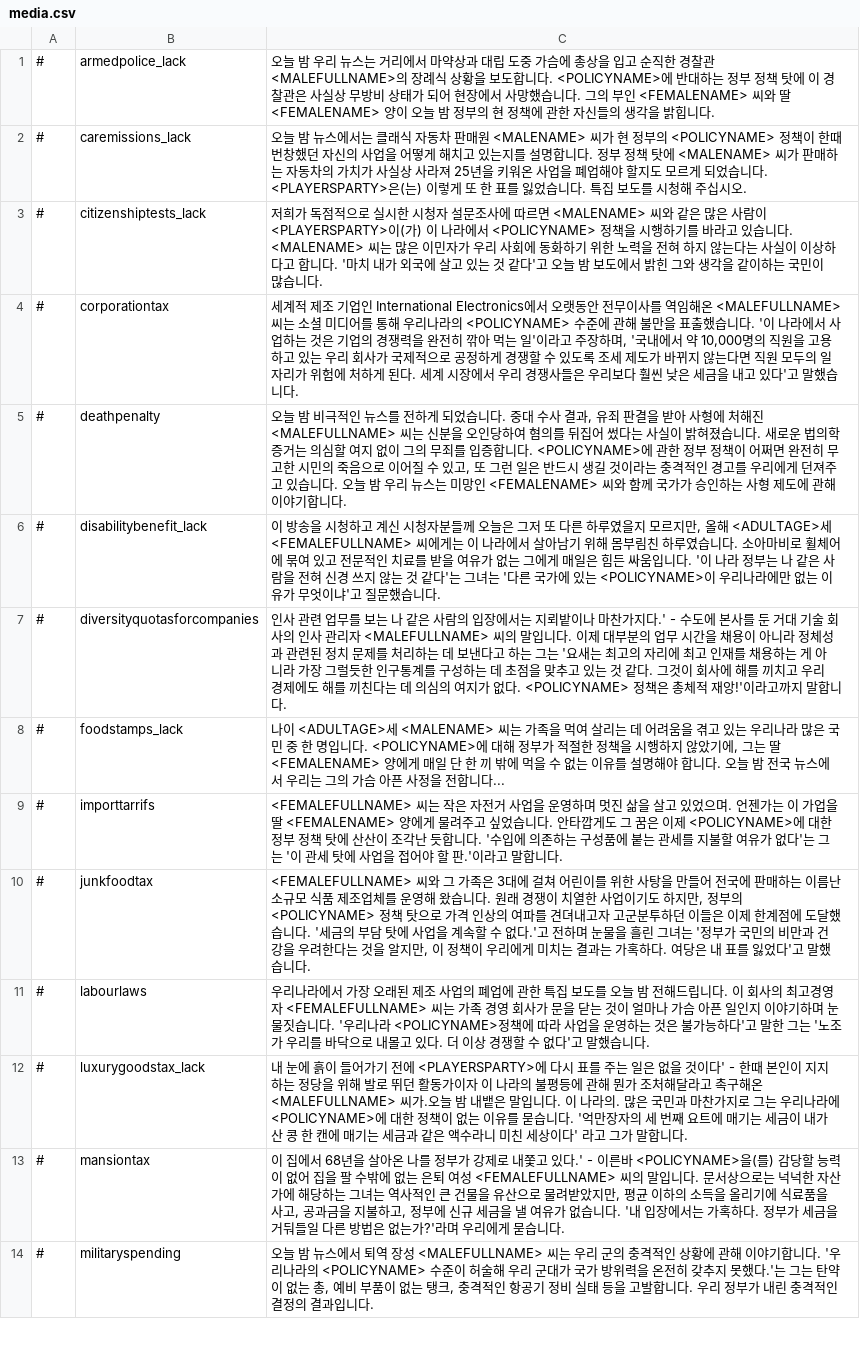
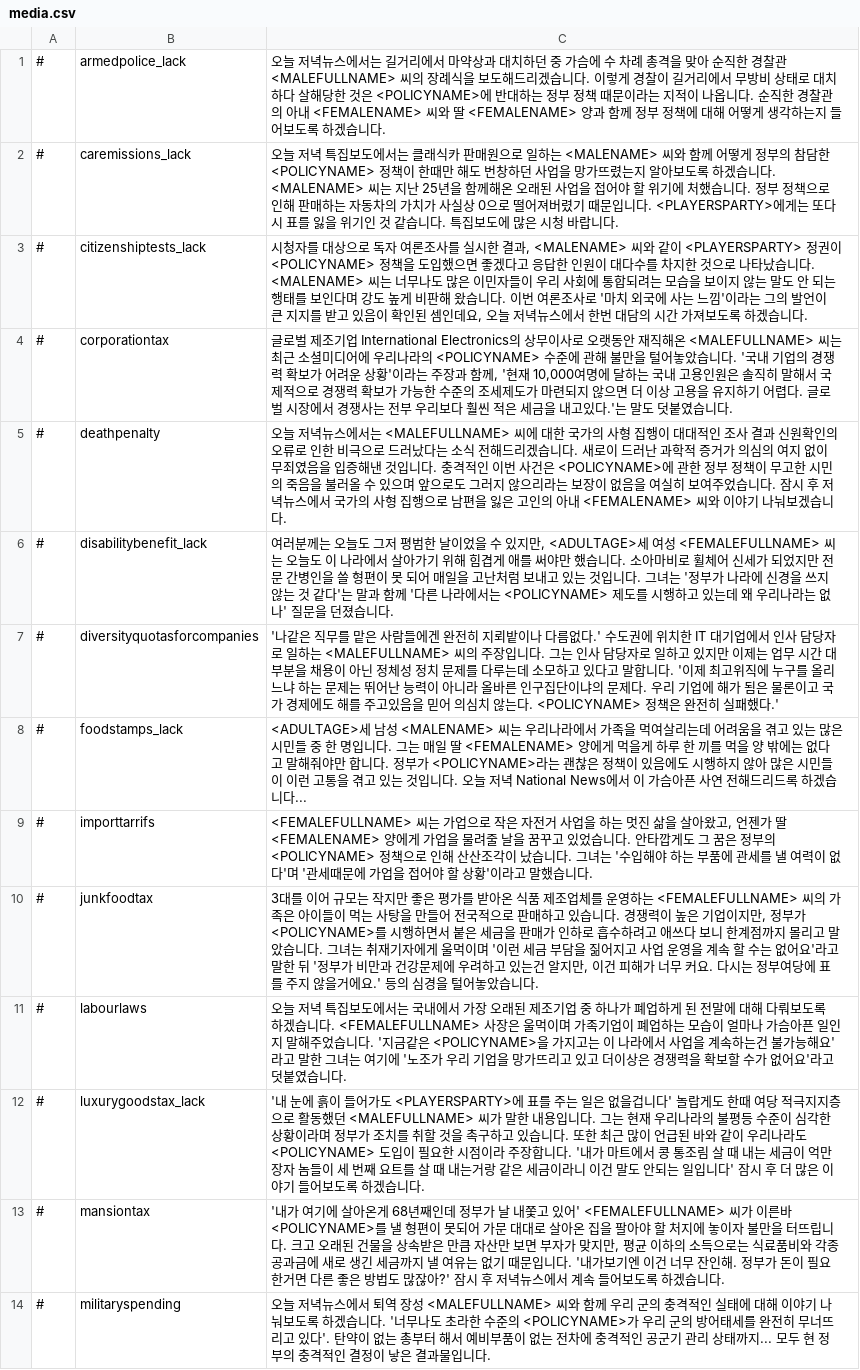
Before and after one commit to whiteforce4/Democracy4KoreanTranslation, a CSV file: Korean_official/media.csv, drawn as a sheet; only a part is shown; the diff covers the shown part only; the diff names each change by its address in the sheet, - before the commit and + after, or states it on an @@ line.

```diff
--- a/Korean_official/media.csv
+++ b/Korean_official/media.csv
-C1: 오늘 밤 우리 뉴스는 거리에서 마약상과 대립 도중 가슴에 총상을 입고 순직한 경찰관 <MALEFULLNAME>의 장례식 상황을 보도합니다. <POLICYNAME>에 반대하는 정부 정책 탓에 이 경찰관은 사실상 무방비 상태가 되어 현장에서 사망했습니다. 그의 부인 <FEMALENAME> 씨와 딸 <FEMALENAME> 양이 오늘 밤 정부의 현 정책에 관한 자신들의 생각을 밝힙니다.
+C1: 오늘 저녁뉴스에서는 길거리에서 마약상과 대치하던 중 가슴에 수 차례 총격을 맞아 순직한 경찰관 <MALEFULLNAME> 씨의 장례식을 보도해드리겠습니다. 이렇게 경찰이 길거리에서 무방비 상태로 대치하다 살해당한 것은 <POLICYNAME>에 반대하는 정부 정책 때문이라는 지적이 나옵니다. 순직한 경찰관의 아내 <FEMALENAME> 씨와 딸 <FEMALENAME> 양과 함께 정부 정책에 대해 어떻게 생각하는지 들어보도록 하겠습니다.
-C2: 오늘 밤 뉴스에서는 클래식 자동차 판매원 <MALENAME> 씨가 현 정부의 <POLICYNAME> 정책이 한때 번창했던 자신의 사업을 어떻게 해치고 있는지를 설명합니다. 정부 정책 탓에 <MALENAME> 씨가 판매하는 자동차의 가치가 사실상 사라져 25년을 키워온 사업을 폐업해야 할지도 모르게 되었습니다. <PLAYERSPARTY>은(는) 이렇게 또 한 표를 잃었습니다. 특집 보도를 시청해 주십시오.
+C2: 오늘 저녁 특집보도에서는 클래식카 판매원으로 일하는 <MALENAME> 씨와 함께 어떻게 정부의 참담한 <POLICYNAME> 정책이 한때만 해도 번창하던 사업을 망가뜨렸는지 알아보도록 하겠습니다. <MALENAME> 씨는 지난 25년을 함께해온 오래된 사업을 접어야 할 위기에 처했습니다. 정부 정책으로 인해 판매하는 자동차의 가치가 사실상 0으로 떨어져버렸기 때문입니다. <PLAYERSPARTY>에게는 또다시 표를 잃을 위기인 것 같습니다. 특집보도에 많은 시청 바랍니다.
-C3: 저희가 독점적으로 실시한 시청자 설문조사에 따르면 <MALENAME> 씨와 같은 많은 사람이 <PLAYERSPARTY>이(가) 이 나라에서 <POLICYNAME> 정책을 시행하기를 바라고 있습니다. <MALENAME> 씨는 많은 이민자가 우리 사회에 동화하기 위한 노력을 전혀 하지 않는다는 사실이 이상하다고 합니다. '마치 내가 외국에 살고 있는 것 같다'고 오늘 밤 보도에서 밝힌 그와 생각을 같이하는 국민이 많습니다.
+C3: 시청자를 대상으로 독자 여론조사를 실시한 결과, <MALENAME> 씨와 같이 <PLAYERSPARTY> 정권이 <POLICYNAME> 정책을 도입했으면 좋겠다고 응답한 인원이 대다수를 차지한 것으로 나타났습니다. <MALENAME> 씨는 너무나도 많은 이민자들이 우리 사회에 통합되려는 모습을 보이지 않는 말도 안 되는 행태를 보인다며 강도 높게 비판해 왔습니다. 이번 여론조사로 '마치 외국에 사는 느낌'이라는 그의 발언이 큰 지지를 받고 있음이 확인된 셈인데요, 오늘 저녁뉴스에서 한번 대담의 시간 가져보도록 하겠습니다.
-C4: 세계적 제조 기업인 International Electronics에서 오랫동안 전무이사를 역임해온 <MALEFULLNAME> 씨는 소셜 미디어를 통해 우리나라의 <POLICYNAME> 수준에 관해 불만을 표출했습니다. '이 나라에서 사업하는 것은 기업의 경쟁력을 완전히 깎아 먹는 일'이라고 주장하며, '국내에서 약 10,000명의 직원을 고용하고 있는 우리 회사가 국제적으로 공정하게 경쟁할 수 있도록 조세 제도가 바뀌지 않는다면 직원 모두의 일자리가 위험에 처하게 된다. 세계 시장에서 우리 경쟁사들은 우리보다 훨씬 낮은 세금을 내고 있다'고 말했습니다.
+C4: 글로벌 제조기업 International Electronics의 상무이사로 오랫동안 재직해온 <MALEFULLNAME> 씨는 최근 소셜미디어에 우리나라의 <POLICYNAME> 수준에 관해 불만을 털어놓았습니다. '국내 기업의 경쟁력 확보가 어려운 상황'이라는 주장과 함께, '현재 10,000여명에 달하는 국내 고용인원은 솔직히 말해서 국제적으로 경쟁력 확보가 가능한 수준의 조세제도가 마련되지 않으면 더 이상 고용을 유지하기 어렵다. 글로벌 시장에서 경쟁사는 전부 우리보다 훨씬 적은 세금을 내고있다.'는 말도 덧붙였습니다.
-C5: 오늘 밤 비극적인 뉴스를 전하게 되었습니다. 중대 수사 결과, 유죄 판결을 받아 사형에 처해진 <MALEFULLNAME> 씨는 신분을 오인당하여 혐의를 뒤집어 썼다는 사실이 밝혀졌습니다. 새로운 법의학 증거는 의심할 여지 없이 그의 무죄를 입증합니다. <POLICYNAME>에 관한 정부 정책이 어쩌면 완전히 무고한 시민의 죽음으로 이어질 수 있고, 또 그런 일은 반드시 생길 것이라는 충격적인 경고를 우리에게 던져주고 있습니다. 오늘 밤 우리 뉴스는 미망인 <FEMALENAME> 씨와 함께 국가가 승인하는 사형 제도에 관해 이야기합니다.
+C5: 오늘 저녁뉴스에서는 <MALEFULLNAME> 씨에 대한 국가의 사형 집행이 대대적인 조사 결과 신원확인의 오류로 인한 비극으로 드러났다는 소식 전해드리겠습니다. 새로이 드러난 과학적 증거가 의심의 여지 없이 무죄였음을 입증해낸 것입니다. 충격적인 이번 사건은 <POLICYNAME>에 관한 정부 정책이 무고한 시민의 죽음을 불러올 수 있으며 앞으로도 그러지 않으리라는 보장이 없음을 여실히 보여주었습니다. 잠시 후 저녁뉴스에서 국가의 사형 집행으로 남편을 잃은 고인의 아내 <FEMALENAME> 씨와 이야기 나눠보겠습니다.
-C6: 이 방송을 시청하고 계신 시청자분들께 오늘은 그저 또 다른 하루였을지 모르지만, 올해 <ADULTAGE>세 <FEMALEFULLNAME> 씨에게는 이 나라에서 살아남기 위해 몸부림친 하루였습니다. 소아마비로 휠체어에 묶여 있고 전문적인 치료를 받을 여유가 없는 그에게 매일은 힘든 싸움입니다. '이 나라 정부는 나 같은 사람을 전혀 신경 쓰지 않는 것 같다'는 그녀는 '다른 국가에 있는 <POLICYNAME>이 우리나라에만 없는 이유가 무엇이냐'고 질문했습니다.
+C6: 여러분께는 오늘도 그저 평범한 날이었을 수 있지만, <ADULTAGE>세 여성 <FEMALEFULLNAME> 씨는 오늘도 이 나라에서 살아가기 위해 힘겹게 애를 써야만 했습니다. 소아마비로 휠체어 신세가 되었지만 전문 간병인을 쓸 형편이 못 되어 매일을 고난처럼 보내고 있는 것입니다. 그녀는 '정부가 나라에 신경을 쓰지 않는 것 같다'는 말과 함께 '다른 나라에서는 <POLICYNAME> 제도를 시행하고 있는데 왜 우리나라는 없나' 질문을 던졌습니다.
-C7: 인사 관련 업무를 보는 나 같은 사람의 입장에서는 지뢰밭이나 마찬가지다.' - 수도에 본사를 둔 거대 기술 회사의 인사 관리자 <MALEFULLNAME> 씨의 말입니다. 이제 대부분의 업무 시간을 채용이 아니라 정체성과 관련된 정치 문제를 처리하는 데 보낸다고 하는 그는 '요새는 최고의 자리에 최고 인재를 채용하는 게 아니라 가장 그럴듯한 인구통계를 구성하는 데 초점을 맞추고 있는 것 같다. 그것이 회사에 해를 끼치고 우리 경제에도 해를 끼친다는 데 의심의 여지가 없다. <POLICYNAME> 정책은 총체적 재앙!'이라고까지 말합니다.
+C7: '나같은 직무를 맡은 사람들에겐 완전히 지뢰밭이나 다름없다.' 수도권에 위치한 IT 대기업에서 인사 담당자로 일하는 <MALEFULLNAME> 씨의 주장입니다. 그는 인사 담당자로 일하고 있지만 이제는 업무 시간 대부분을 채용이 아닌 정체성 정치 문제를 다루는데 소모하고 있다고 말합니다. '이제 최고위직에 누구를 올리느냐 하는 문제는 뛰어난 능력이 아니라 올바른 인구집단이냐의 문제다. 우리 기업에 해가 됨은 물론이고 국가 경제에도 해를 주고있음을 믿어 의심치 않는다. <POLICYNAME> 정책은 완전히 실패했다.'
-C8: 나이 <ADULTAGE>세 <MALENAME> 씨는 가족을 먹여 살리는 데 어려움을 겪고 있는 우리나라 많은 국민 중 한 명입니다. <POLICYNAME>에 대해 정부가 적절한 정책을 시행하지 않았기에, 그는 딸 <FEMALENAME> 양에게 매일 단 한 끼 밖에 먹을 수 없는 이유를 설명해야 합니다. 오늘 밤 전국 뉴스에서 우리는 그의 가슴 아픈 사정을 전합니다...
+C8: <ADULTAGE>세 남성 <MALENAME> 씨는 우리나라에서 가족을 먹여살리는데 어려움을 겪고 있는 많은 시민들 중 한 명입니다. 그는 매일 딸 <FEMALENAME> 양에게 먹을게 하루 한 끼를 먹을 양 밖에는 없다고 말해줘야만 합니다. 정부가 <POLICYNAME>라는 괜찮은 정책이 있음에도 시행하지 않아 많은 시민들이 이런 고통을 겪고 있는 것입니다. 오늘 저녁 National News에서 이 가슴아픈 사연 전해드리드록 하겠습니다...
-C9: <FEMALEFULLNAME> 씨는 작은 자전거 사업을 운영하며 멋진 삶을 살고 있었으며. 언젠가는 이 가업을 딸 <FEMALENAME> 양에게 물려주고 싶었습니다. 안타깝게도 그 꿈은 이제 <POLICYNAME>에 대한 정부 정책 탓에 산산이 조각난 듯합니다. '수입에 의존하는 구성품에 붙는 관세를 지불할 여유가 없다'는 그는 '이 관세 탓에 사업을 접어야 할 판.'이라고 말합니다.
+C9: <FEMALEFULLNAME> 씨는 가업으로 작은 자전거 사업을 하는 멋진 삶을 살아왔고, 언젠가 딸 <FEMALENAME> 양에게 가업을 물려줄 날을 꿈꾸고 있었습니다. 안타깝게도 그 꿈은 정부의 <POLICYNAME> 정책으로 인해 산산조각이 났습니다. 그녀는 '수입해야 하는 부품에 관세를 낼 여력이 없다'며 '관세때문에 가업을 접어야 할 상황'이라고 말했습니다.
-C10: <FEMALEFULLNAME> 씨와 그 가족은 3대에 걸쳐 어린이를 위한 사탕을 만들어 전국에 판매하는 이름난 소규모 식품 제조업체를 운영해 왔습니다. 원래 경쟁이 치열한 사업이기도 하지만, 정부의 <POLICYNAME> 정책 탓으로 가격 인상의 여파를 견뎌내고자 고군분투하던 이들은 이제 한계점에 도달했습니다. '세금의 부담 탓에 사업을 계속할 수 없다.'고 전하며 눈물을 흘린 그녀는 '정부가 국민의 비만과 건강을 우려한다는 것을 알지만, 이 정책이 우리에게 미치는 결과는 가혹하다. 여당은 내 표를 잃었다'고 말했습니다.
+C10: 3대를 이어 규모는 작지만 좋은 평가를 받아온 식품 제조업체를 운영하는 <FEMALEFULLNAME> 씨의 가족은 아이들이 먹는 사탕을 만들어 전국적으로 판매하고 있습니다. 경쟁력이 높은 기업이지만, 정부가 <POLICYNAME>를 시행하면서 붙은 세금을 판매가 인하로 흡수하려고 애쓰다 보니 한계점까지 몰리고 말았습니다. 그녀는 취재기자에게 울먹이며 '이런 세금 부담을 짊어지고 사업 운영을 계속 할 수는 없어요'라고 말한 뒤 '정부가 비만과 건강문제에 우려하고 있는건 알지만, 이건 피해가 너무 커요. 다시는 정부여당에 표를 주지 않을거에요.' 등의 심경을 털어놓았습니다.
-C11: 우리나라에서 가장 오래된 제조 사업의 폐업에 관한 특집 보도를 오늘 밤 전해드립니다. 이 회사의 최고경영자 <FEMALEFULLNAME> 씨는 가족 경영 회사가 문을 닫는 것이 얼마나 가슴 아픈 일인지 이야기하며 눈물짓습니다. '우리나라 <POLICYNAME>정책에 따라 사업을 운영하는 것은 불가능하다'고 말한 그는 '노조가 우리를 바닥으로 내몰고 있다. 더 이상 경쟁할 수 없다'고 말했습니다.
+C11: 오늘 저녁 특집보도에서는 국내에서 가장 오래된 제조기업 중 하나가 폐업하게 된 전말에 대해 다뤄보도록 하겠습니다. <FEMALEFULLNAME> 사장은 울먹이며 가족기업이 폐업하는 모습이 얼마나 가슴아픈 일인지 말해주었습니다. '지금같은 <POLICYNAME>을 가지고는 이 나라에서 사업을 계속하는건 불가능해요'라고 말한 그녀는 여기에 '노조가 우리 기업을 망가뜨리고 있고 더이상은 경쟁력을 확보할 수가 없어요'라고 덧붙였습니다.
-C12: 내 눈에 흙이 들어가기 전에 <PLAYERSPARTY>에 다시 표를 주는 일은 없을 것이다' - 한때 본인이 지지하는 정당을 위해 발로 뛰던 활동가이자 이 나라의 불평등에 관해 뭔가 조처해달라고 촉구해온 <MALEFULLNAME> 씨가.오늘 밤 내뱉은 말입니다. 이 나라의. 많은 국민과 마찬가지로 그는 우리나라에 <POLICYNAME>에 대한 정책이 없는 이유를 묻습니다. '억만장자의 세 번째 요트에 매기는 세금이 내가 산 콩 한 캔에 매기는 세금과 같은 액수라니 미친 세상이다' 라고 그가 말합니다.
+C12: '내 눈에 흙이 들어가도 <PLAYERSPARTY>에 표를 주는 일은 없을겁니다' 놀랍게도 한때 여당 적극지지층으로 활동했던 <MALEFULLNAME> 씨가 말한 내용입니다. 그는 현재 우리나라의 불평등 수준이 심각한 상황이라며 정부가 조치를 취할 것을 촉구하고 있습니다. 또한 최근 많이 언급된 바와 같이 우리나라도 <POLICYNAME> 도입이 필요한 시점이라 주장합니다. '내가 마트에서 콩 통조림 살 때 내는 세금이 억만장자 놈들이 세 번째 요트를 살 때 내는거랑 같은 세금이라니 이건 말도 안되는 일입니다' 잠시 후 더 많은 이야기 들어보도록 하겠습니다.
-C13: 이 집에서 68년을 살아온 나를 정부가 강제로 내쫓고 있다.' - 이른바 <POLICYNAME>을(를) 감당할 능력이 없어 집을 팔 수밖에 없는 은퇴 여성 <FEMALEFULLNAME> 씨의 말입니다. 문서상으로는 넉넉한 자산가에 해당하는 그녀는 역사적인 큰 건물을 유산으로 물려받았지만, 평균 이하의 소득을 올리기에 식료품을 사고, 공과금을 지불하고, 정부에 신규 세금을 낼 여유가 없습니다. '내 입장에서는 가혹하다. 정부가 세금을 거둬들일 다른 방법은 없는가?'라며 우리에게 묻습니다.
+C13: '내가 여기에 살아온게 68년째인데 정부가 날 내쫓고 있어' <FEMALEFULLNAME> 씨가 이른바 <POLICYNAME>를 낼 형편이 못되어 가문 대대로 살아온 집을 팔아야 할 처지에 놓이자 불만을 터뜨립니다. 크고 오래된 건물을 상속받은 만큼 자산만 보면 부자가 맞지만, 평균 이하의 소득으로는 식료품비와 각종 공과금에 새로 생긴 세금까지 낼 여유는 없기 때문입니다. '내가보기엔 이건 너무 잔인해. 정부가 돈이 필요한거면 다른 좋은 방법도 많잖아?' 잠시 후 저녁뉴스에서 계속 들어보도록 하겠습니다.
-C14: 오늘 밤 뉴스에서 퇴역 장성 <MALEFULLNAME> 씨는 우리 군의 충격적인 상황에 관해 이야기합니다. '우리나라의 <POLICYNAME> 수준이 허술해 우리 군대가 국가 방위력을 온전히 갖추지 못했다.'는 그는 탄약이 없는 총, 예비 부품이 없는 탱크, 충격적인 항공기 정비 실태 등을 고발합니다. 우리 정부가 내린 충격적인 결정의 결과입니다.
+C14: 오늘 저녁뉴스에서 퇴역 장성 <MALEFULLNAME> 씨와 함께 우리 군의 충격적인 실태에 대해 이야기 나눠보도록 하겠습니다. '너무나도 초라한 수준의 <POLICYNAME>가 우리 군의 방어태세를 완전히 무너뜨리고 있다'. 탄약이 없는 총부터 해서 예비부품이 없는 전차에 충격적인 공군기 관리 상태까지... 모두 현 정부의 충격적인 결정이 낳은 결과물입니다.
```
Also changed, not shown: 13 edited cells elsewhere in this file, Korean_official/events.csv, Korean_official/policies.csv, 14 other files.
